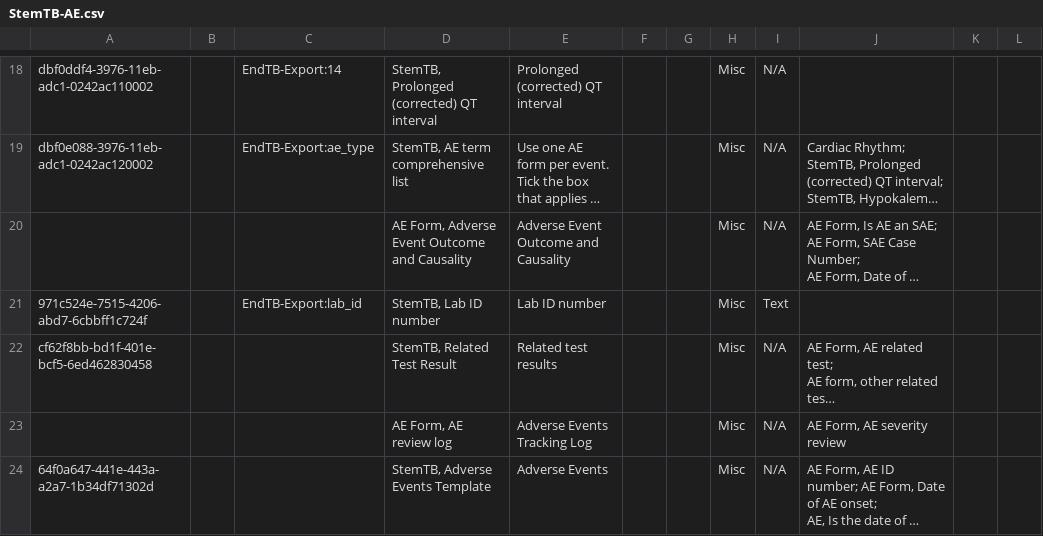
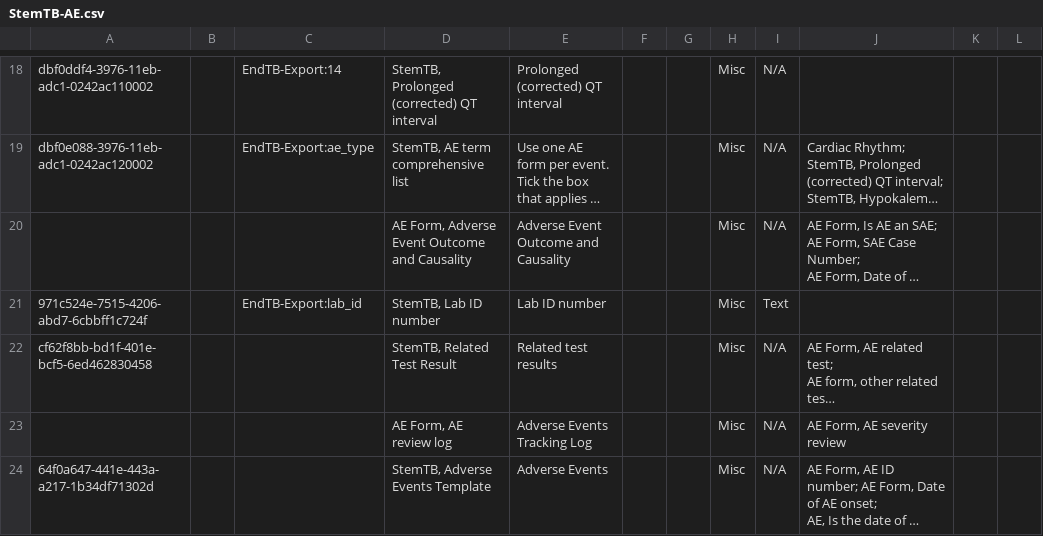
Before and after one commit to endtb/package1, a CSV file: concepts/StemTB-AE.csv, drawn as a sheet; only a part is shown, gaps mark what is left out; long unchanged cells end in …; the diff names each change by its address in the sheet, - before the commit and + after, or states it on an @@ line.

Commit message:
new uuid

```diff
--- a/concepts/StemTB-AE.csv
+++ b/concepts/StemTB-AE.csv
-A24: 64f0a647-441e-443a-a2a7-1b34df71302d
+A24: 64f0a647-441e-443a-a217-1b34df71302d
```
